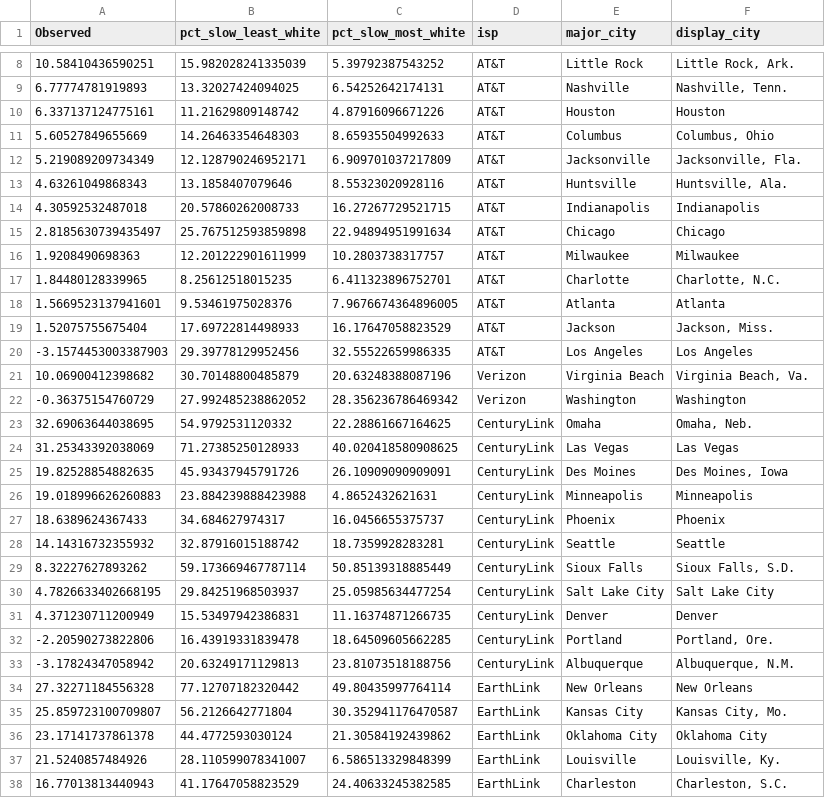
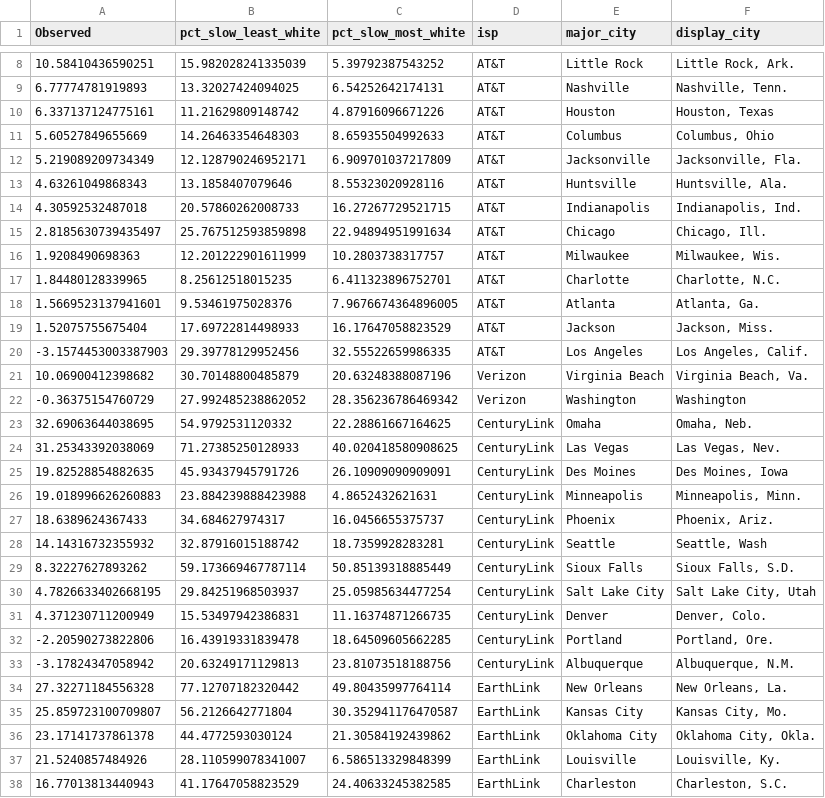
Before and after one commit to the-markup/investigation-isp, a CSV file: data/output/figs/fig4_race.csv, drawn as a sheet; only a part is shown, gaps mark what is left out; the diff covers the shown part only.

```diff
--- a/data/output/figs/fig4_race.csv
+++ b/data/output/figs/fig4_race.csv
@@ -9,3 +9,3 @@ Observed,pct_slow_least_white,pct_slow_most_white,isp,major_city,display_city
 6.77774781919893,13.32027424094025,6.54252642174131,AT&T,Nashville,"Nashville, Tenn."
-6.337137124775161,11.21629809148742,4.87916096671226,AT&T,Houston,Houston
+6.337137124775161,11.21629809148742,4.87916096671226,AT&T,Houston,"Houston, Texas"
 5.60527849655669,14.26463354648303,8.65935504992633,AT&T,Columbus,"Columbus, Ohio"
@@ -13,9 +13,9 @@ Observed,pct_slow_least_white,pct_slow_most_white,isp,major_city,display_city
 4.63261049868343,13.1858407079646,8.55323020928116,AT&T,Huntsville,"Huntsville, Ala."
-4.30592532487018,20.57860262008733,16.27267729521715,AT&T,Indianapolis,Indianapolis
-2.8185630739435497,25.767512593859898,22.94894951991634,AT&T,Chicago,Chicago
-1.9208490698363,12.201222901611999,10.2803738317757,AT&T,Milwaukee,Milwaukee
+4.30592532487018,20.57860262008733,16.27267729521715,AT&T,Indianapolis,"Indianapolis, Ind."
+2.8185630739435497,25.767512593859898,22.94894951991634,AT&T,Chicago,"Chicago, Ill."
+1.9208490698363,12.201222901611999,10.2803738317757,AT&T,Milwaukee,"Milwaukee, Wis."
 1.84480128339965,8.25612518015235,6.411323896752701,AT&T,Charlotte,"Charlotte, N.C."
-1.5669523137941601,9.53461975028376,7.9676674364896005,AT&T,Atlanta,Atlanta
+1.5669523137941601,9.53461975028376,7.9676674364896005,AT&T,Atlanta,"Atlanta, Ga."
 1.52075755675404,17.69722814498933,16.17647058823529,AT&T,Jackson,"Jackson, Miss."
--3.1574453003387903,29.39778129952456,32.55522659986335,AT&T,Los Angeles,Los Angeles
+-3.1574453003387903,29.39778129952456,32.55522659986335,AT&T,Los Angeles,"Los Angeles, Calif."
 10.06900412398682,30.70148800485879,20.63248388087196,Verizon,Virginia Beach,"Virginia Beach, Va."
@@ -23,15 +23,15 @@ Observed,pct_slow_least_white,pct_slow_most_white,isp,major_city,display_city
 32.69063644038695,54.9792531120332,22.28861667164625,CenturyLink,Omaha,"Omaha, Neb."
-31.25343392038069,71.27385250128933,40.020418580908625,CenturyLink,Las Vegas,Las Vegas
+31.25343392038069,71.27385250128933,40.020418580908625,CenturyLink,Las Vegas,"Las Vegas, Nev."
 19.82528854882635,45.93437945791726,26.10909090909091,CenturyLink,Des Moines,"Des Moines, Iowa"
-19.018996626260883,23.884239888423988,4.8652432621631,CenturyLink,Minneapolis,Minneapolis
-18.6389624367433,34.684627974317,16.0456655375737,CenturyLink,Phoenix,Phoenix
-14.14316732355932,32.87916015188742,18.7359928283281,CenturyLink,Seattle,Seattle
+19.018996626260883,23.884239888423988,4.8652432621631,CenturyLink,Minneapolis,"Minneapolis, Minn."
+18.6389624367433,34.684627974317,16.0456655375737,CenturyLink,Phoenix,"Phoenix, Ariz."
+14.14316732355932,32.87916015188742,18.7359928283281,CenturyLink,Seattle,"Seattle, Wash"
 8.32227627893262,59.173669467787114,50.85139318885449,CenturyLink,Sioux Falls,"Sioux Falls, S.D."
-4.7826633402668195,29.84251968503937,25.05985634477254,CenturyLink,Salt Lake City,Salt Lake City
-4.371230711200949,15.53497942386831,11.16374871266735,CenturyLink,Denver,Denver
+4.7826633402668195,29.84251968503937,25.05985634477254,CenturyLink,Salt Lake City,"Salt Lake City, Utah"
+4.371230711200949,15.53497942386831,11.16374871266735,CenturyLink,Denver,"Denver, Colo."
 -2.20590273822806,16.43919331839478,18.64509605662285,CenturyLink,Portland,"Portland, Ore."
 -3.17824347058942,20.63249171129813,23.81073518188756,CenturyLink,Albuquerque,"Albuquerque, N.M."
-27.32271184556328,77.12707182320442,49.80435997764114,EarthLink,New Orleans,New Orleans
+27.32271184556328,77.12707182320442,49.80435997764114,EarthLink,New Orleans,"New Orleans, La."
 25.859723100709807,56.2126642771804,30.352941176470587,EarthLink,Kansas City,"Kansas City, Mo."
-23.17141737861378,44.4772593030124,21.30584192439862,EarthLink,Oklahoma City,Oklahoma City
+23.17141737861378,44.4772593030124,21.30584192439862,EarthLink,Oklahoma City,"Oklahoma City, Okla."
 21.5240857484926,28.110599078341007,6.586513329848399,EarthLink,Louisville,"Louisville, Ky."
```
Also changed, not shown: 8 edited cells elsewhere in this file, data/output/figs/fig1_verizon.csv, data/output/figs/fig4_income.csv, 5 other files.
